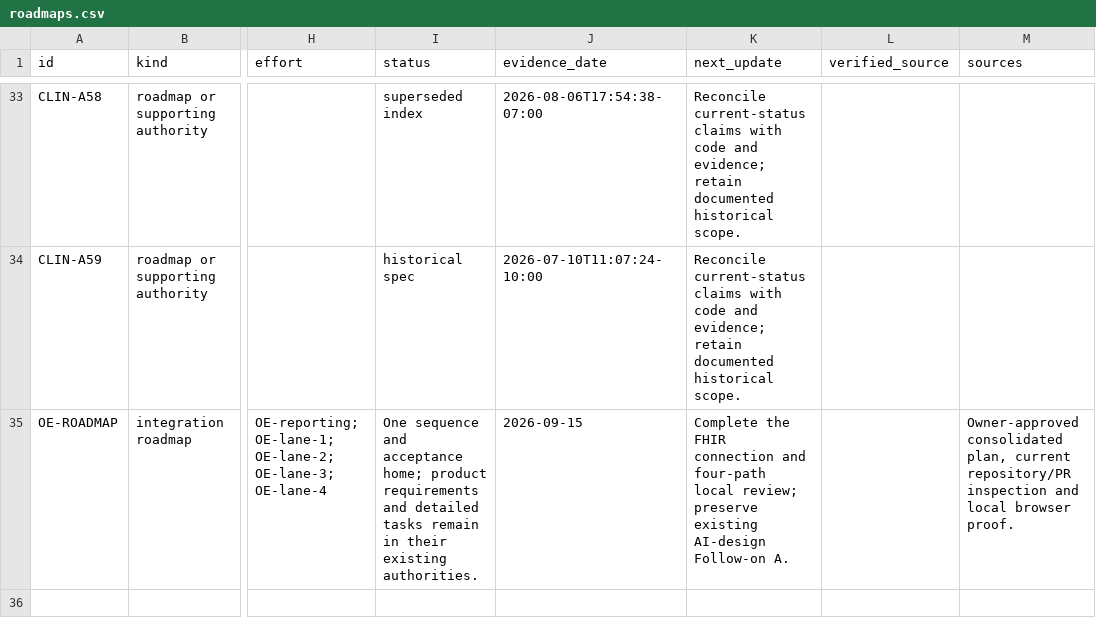
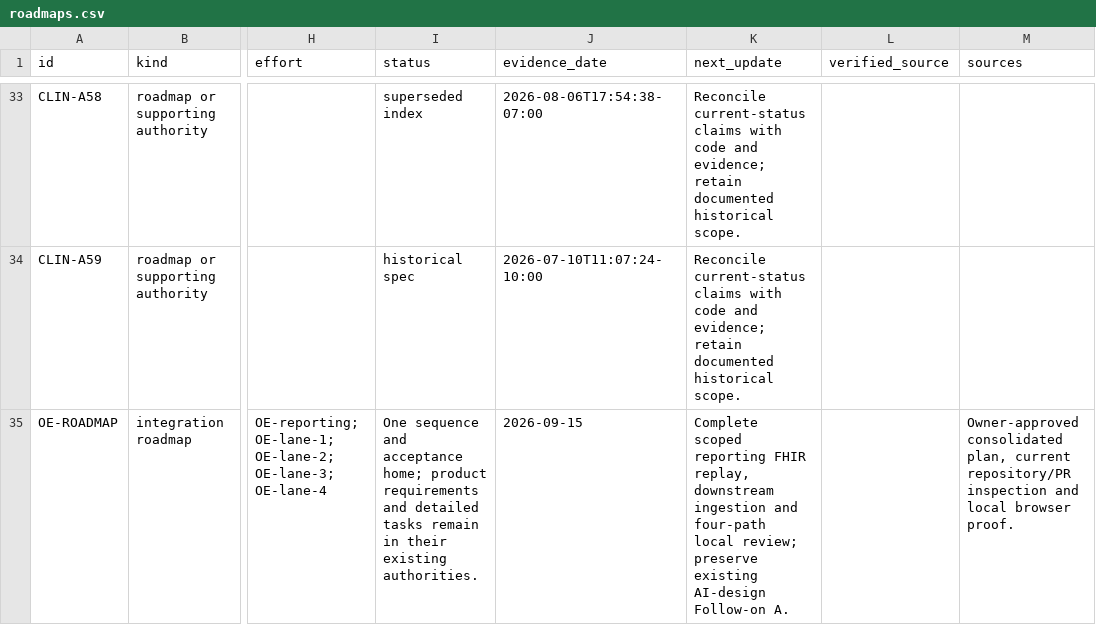
Before and after one commit to pmanko/clinical-ai-validation-harness, a CSV file: specs/artifacts/project-status/exports/roadmaps.csv, drawn as a sheet; only a part is shown, gaps mark what is left out; the diff names each change by its address in the sheet, - before the commit and + after, or states it on an @@ line.

```diff
--- a/specs/artifacts/project-status/exports/roadmaps.csv
+++ b/specs/artifacts/project-status/exports/roadmaps.csv
-K35 (next_update): Complete the FHIR connection and four-path…
+K35 (next_update): Complete scoped reporting FHIR replay, downstream ingestion and four-path…
```
Also changed, not shown: specs/artifacts/project-status/exports/efforts.csv, 7 other files.
